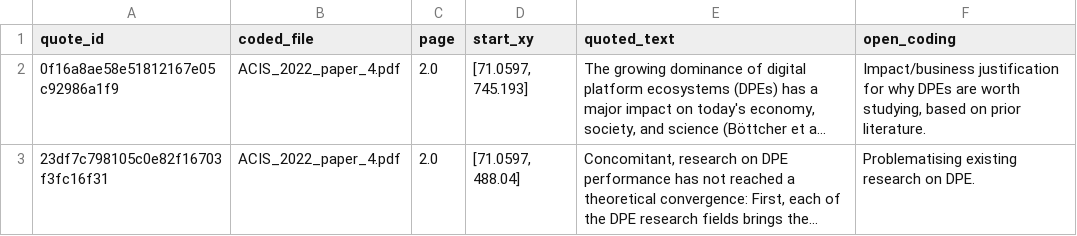
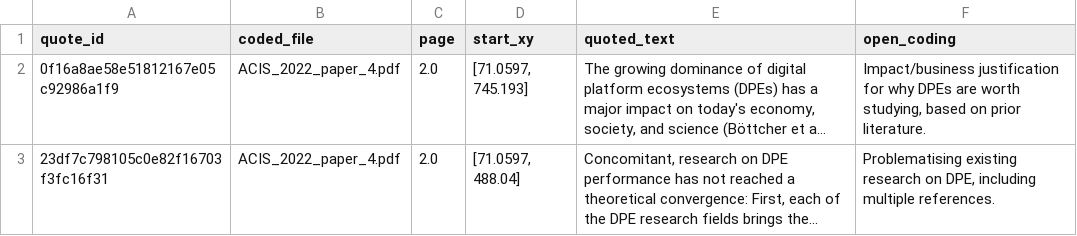
Before and after one commit to blairw/acis2022demo-codebase, a CSV file: outputs/01-extracted-quotes/unified_quotes.csv, drawn as a sheet; long unchanged cells end in …; the diff names each change by its address in the sheet, - before the commit and + after, or states it on an @@ line.

```diff
--- a/outputs/01-extracted-quotes/unified_quotes.csv
+++ b/outputs/01-extracted-quotes/unified_quotes.csv
-F3 (open_coding): …research on DPE.
+F3 (open_coding): …research on DPE, including multiple references.
```
Also changed, not shown: outputs/02-coding/df_quotes.csv, 3 other files.
